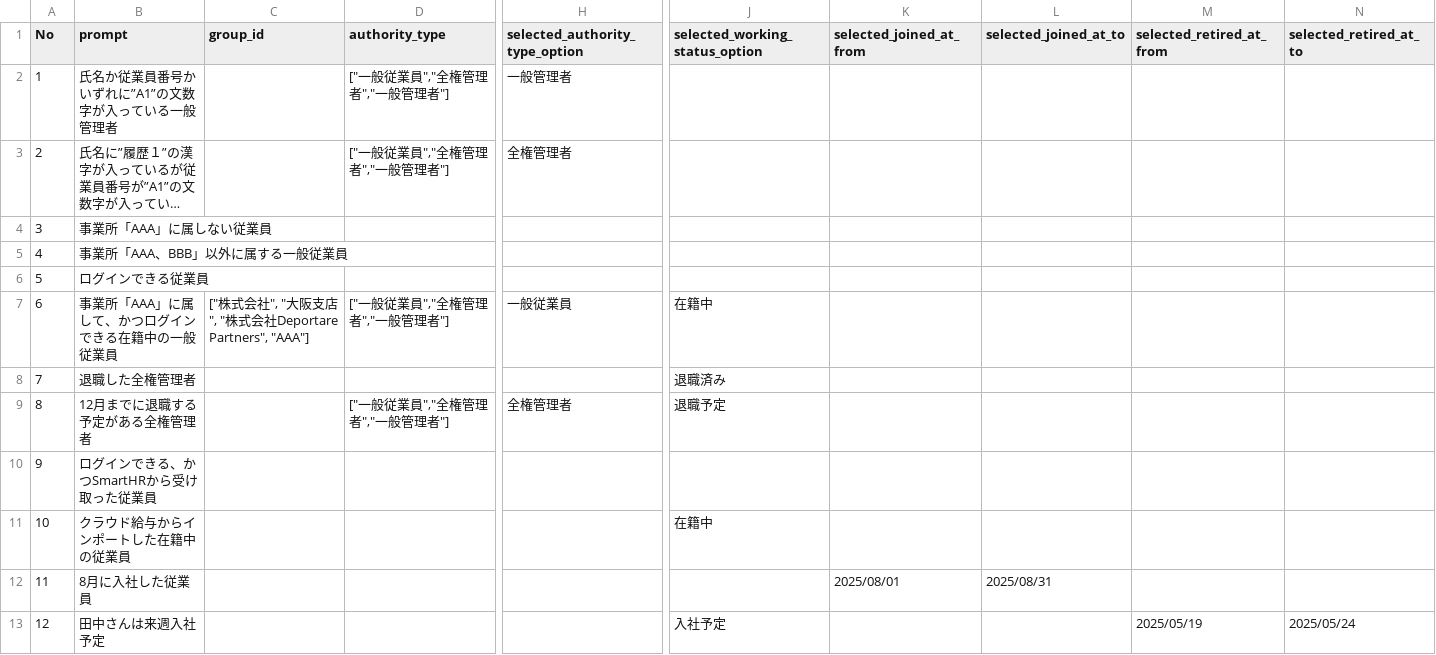
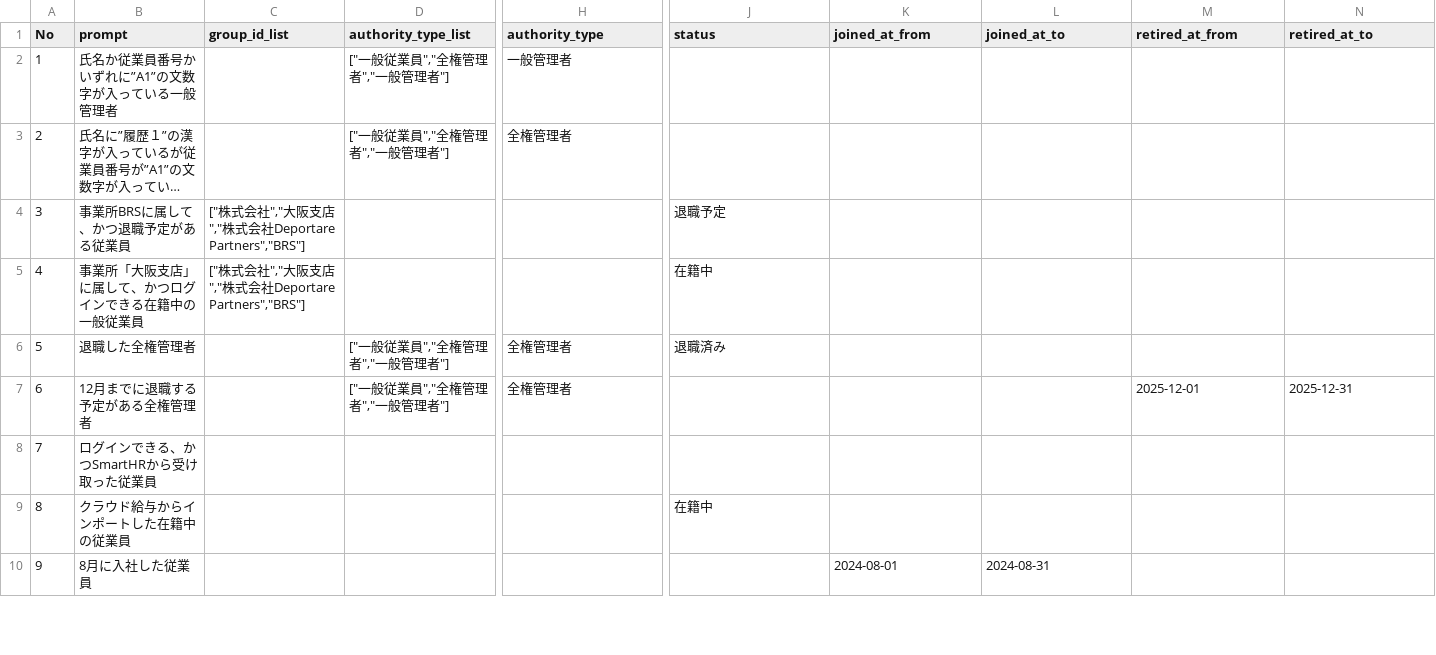
Before and after one commit to Quinn-mfv/smart_search_research_HRS, a CSV file: dataset/ta/data_ta.csv, drawn as a sheet; only a part is shown, gaps mark what is left out; long unchanged cells end in …; removed rows and columns are numbered as before the commit, all else as after; rows hold the shown columns only; the diff covers the shown part only; the diff names each change by its address in the sheet, - before the commit and + after, or states it on an @@ line.

```diff
--- a/dataset/ta/data_ta.csv
+++ b/dataset/ta/data_ta.csv
-C1: group_id
+C1: group_id_list
-D1: authority_type
+D1: authority_type_list
-H1: selected_authority_type_option
+H1: authority_type
-J1: selected_working_status_option
+J1: status
-K1: selected_joined_at_from
+K1: joined_at_from
-L1: selected_joined_at_to
+L1: joined_at_to
-M1: selected_retired_at_from
+M1: retired_at_from
-N1: selected_retired_at_to
+N1: retired_at_to
-row 4: 3 | 事業所「AAA」に属しない従業員
-row 5: 4 | 事業所「AAA、BBB」以外に属する一般従業員
@@ row 6 moved to row 22: 21 @@
-row 7: 6 | 事業所「AAA」に属して、かつログインできる在籍中の一般従業員 | ["株式会社", "大阪支店", "株式会社Deportare Partners", "AAA"] | ["一般従業員","全権管理者","一般管理者"] | 一般従業員 | 在籍中
+row 4: 3 | 事業所BRSに属して、かつ退職予定がある従業員 | ["株式会社","大阪支店","株式会社Deportare Partners","BRS"] |  |  | 退職予定
+row 5: 4 | 事業所「大阪支店」に属して、かつログインできる在籍中の一般従業員 | ["株式会社","大阪支店","株式会社Deportare Partners","BRS"] |  |  | 在籍中
@@ column A (No) renumbered between rows 6 and 10 @@
-D6 (authority_type_list): (empty)
+D6 (authority_type_list): ["一般従業員","全権管理者","一般管理者"]
-H6 (authority_type): (empty)
+H6 (authority_type): 全権管理者
-J7 (status): 退職予定
+J7 (status): (empty)
-M7 (retired_at_from): (empty)
+M7 (retired_at_from): 2025-12-01
-N7 (retired_at_to): (empty)
+N7 (retired_at_to): 2025-12-31
-K10 (joined_at_from): 2025/08/01
+K10 (joined_at_from): 2024-08-01
-L10 (joined_at_to): 2025/08/31
+L10 (joined_at_to): 2024-08-31
-row 13: 12 | 田中さんは来週入社予定 |  |  |  | 入社予定 |  |  | 2025/05/19 | 2025/05/24
```
Also changed, not shown: 11 added rows and 4 edited cells elsewhere in this file, dataset/hrs/HRS_data_update_2.csv, dataset/hrs/Ordered_Prompts_update_2.csv, 40 other files.
